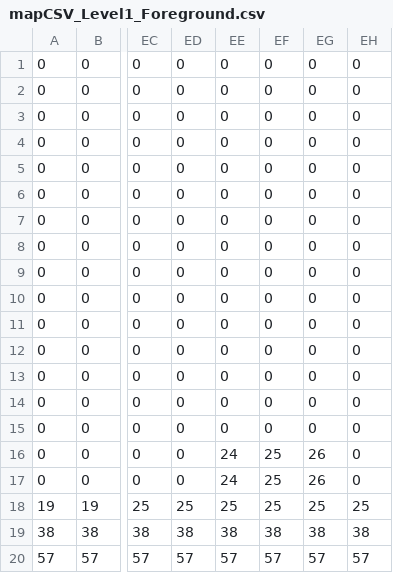
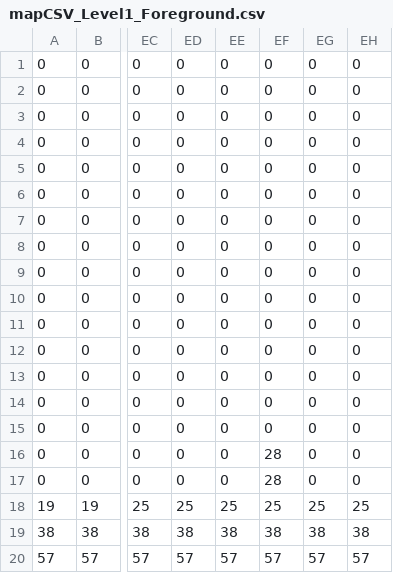
Before and after one commit to ethanfischer/Journey-to-the-Thingamajig, a CSV file: Important Stuff/map/mapCSV_Level1_Foreground.csv, drawn as a sheet; only a part is shown, gaps mark what is left out; the diff names each change by its address in the sheet, - before the commit and + after, or states it on an @@ line.

```diff
--- a/Important Stuff/map/mapCSV_Level1_Foreground.csv
+++ b/Important Stuff/map/mapCSV_Level1_Foreground.csv
-EE16:EE17: 24
+EE16:EE17: 0
-EF16:EF17: 25
+EF16:EF17: 28
-EG16:EG17: 26
+EG16:EG17: 0
```
Also changed, not shown: Important Stuff/map/mapCSV_Level1_Reinforcements.csv, Important Stuff/map/mapCSV_Level1_Rocks.csv, 14 other files.
